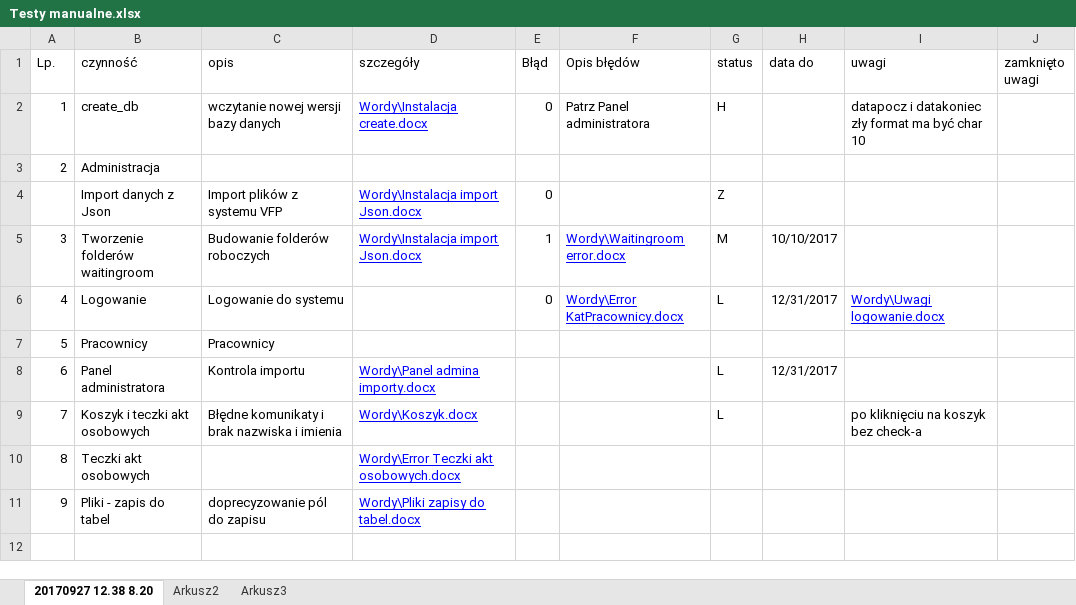
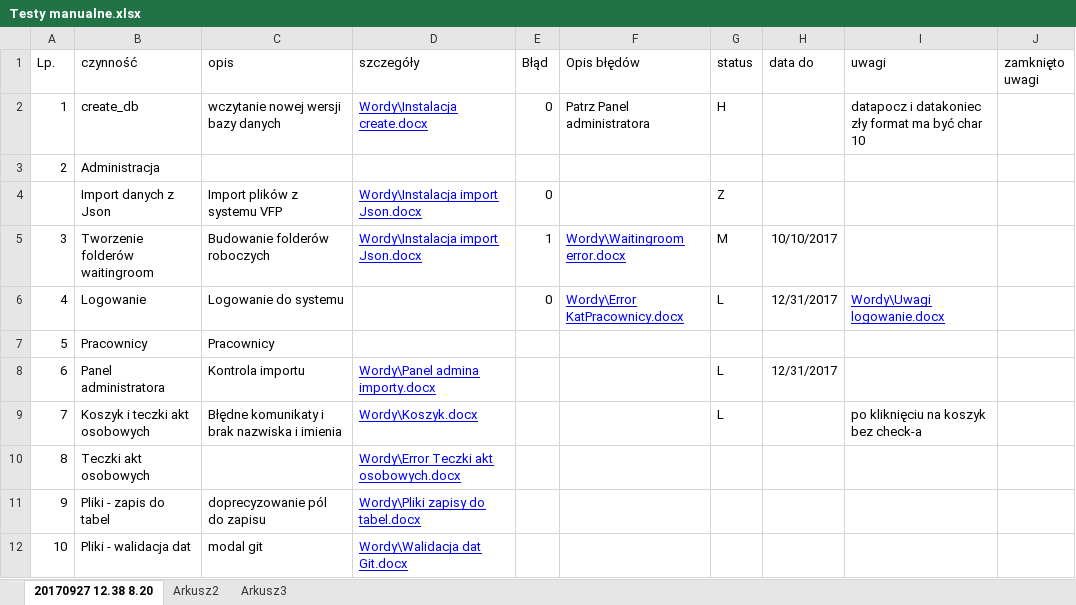
Before and after one commit to tokarz/eteczka, an Excel workbook: TESTY/Testy manualne.xlsx, sheet 20170927 12.38 8.20, drawn as a sheet; values as stored, in another font and other column widths than the file's, no borders; the diff names each change by its address in the sheet, - before the commit and + after, or states it on an @@ line.

Commit message:
Uwagi do modali i zapisów do tabel

```diff
--- a/TESTY/Testy manualne.xlsx (sheet 20170927 12.38 8.20)
+++ b/TESTY/Testy manualne.xlsx (sheet 20170927 12.38 8.20)
+row 12: 10 | Pliki - walidacja dat | modal git | Wordy\Walidacja dat Git.docx
```
Also changed, not shown: 4 other files.
